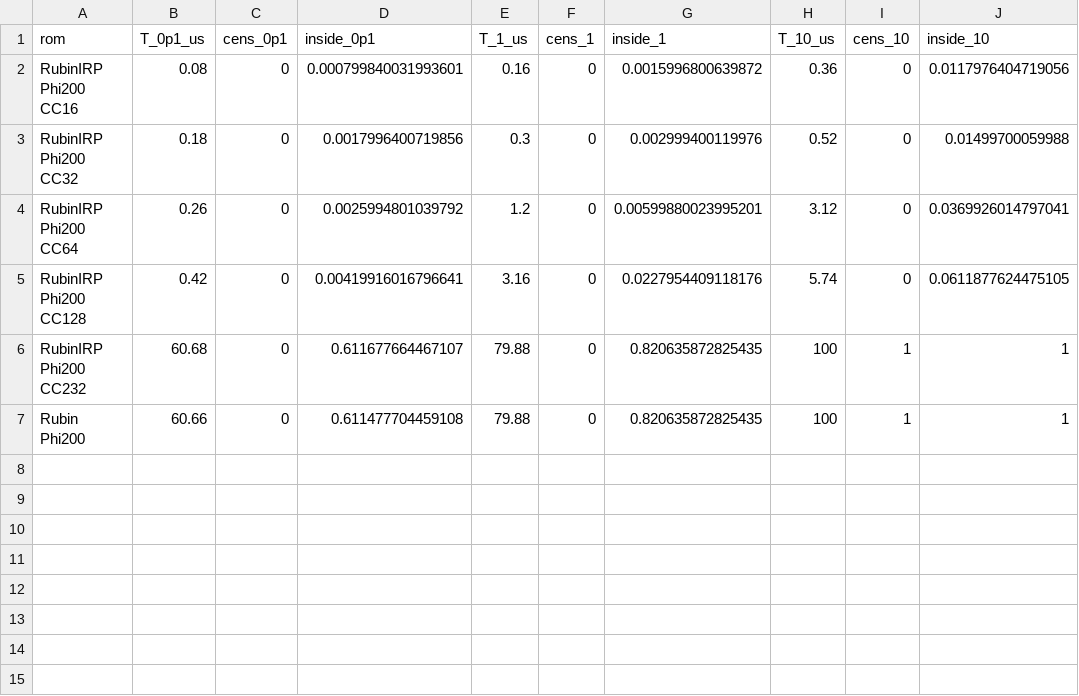
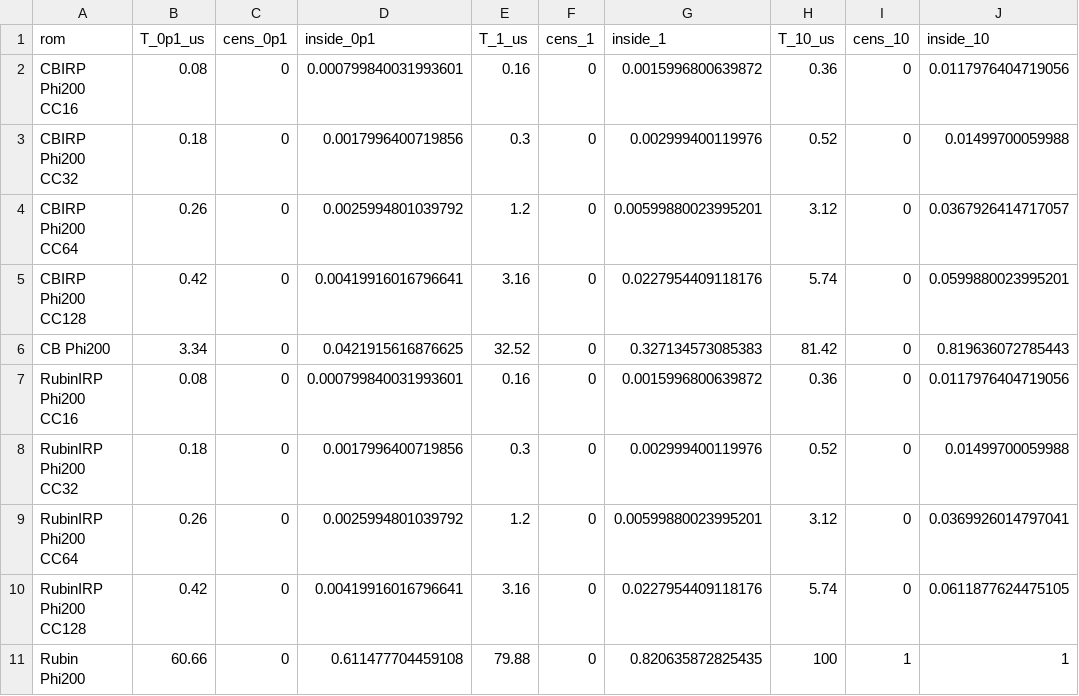
Before and after one commit to gabrieleefrigerio/YetAnotherFEcode, a CSV file: Thesis/test_05_Accelerometer3D/results/Shock3D_1000000g_1.0e-04s_2026-09-04_11-21/tracking_time.csv, drawn as a sheet.

```diff
--- a/Thesis/test_05_Accelerometer3D/results/Shock3D_1000000g_1.0e-04s_2026-09-04_11-21/tracking_time.csv
+++ b/Thesis/test_05_Accelerometer3D/results/Shock3D_1000000g_1.0e-04s_2026-09-04_11-21/tracking_time.csv
@@ -1,2 +1,7 @@
 rom,T_0p1_us,cens_0p1,inside_0p1,T_1_us,cens_1,inside_1,T_10_us,cens_10,inside_10
+CBIRP Phi200 CC16,0.08,0,0.000799840031993601,0.16,0,0.0015996800639872,0.36,0,0.0117976404719056
+CBIRP Phi200 CC32,0.18,0,0.0017996400719856,0.3,0,0.002999400119976,0.52,0,0.01499700059988
+CBIRP Phi200 CC64,0.26,0,0.0025994801039792,1.2,0,0.00599880023995201,3.12,0,0.0367926414717057
+CBIRP Phi200 CC128,0.42,0,0.00419916016796641,3.16,0,0.0227954409118176,5.74,0,0.0599880023995201
+CB Phi200,3.34,0,0.0421915616876625,32.52,0,0.327134573085383,81.42,0,0.819636072785443
 RubinIRP Phi200 CC16,0.08,0,0.000799840031993601,0.16,0,0.0015996800639872,0.36,0,0.0117976404719056
@@ -5,3 +10,2 @@ RubinIRP Phi200 CC64,0.26,0,0.0025994801039792,1.2,0,0.00599880023995201,3.12,0,
 RubinIRP Phi200 CC128,0.42,0,0.00419916016796641,3.16,0,0.0227954409118176,5.74,0,0.0611877624475105
-RubinIRP Phi200 CC232,60.68,0,0.611677664467107,79.88,0,0.820635872825435,100,1,1
 Rubin Phi200,60.66,0,0.611477704459108,79.88,0,0.820635872825435,100,1,1
```
Also changed, not shown: Thesis/test_05_Accelerometer3D/results/Shock3D_1000000g_1.0e-04s_2026-09-04_11-21/summary_full.csv, 36 other files.
